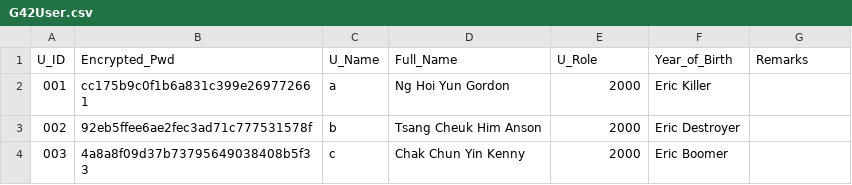
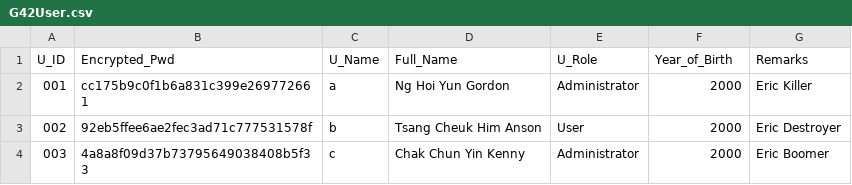
Before and after one commit to ansontsang1112/OOP_Project_2019, a CSV file: G42User.csv, drawn as a sheet.

```diff
--- a/G42User.csv
+++ b/G42User.csv
@@ -1,4 +1,4 @@
 U_ID,Encrypted_Pwd,U_Name,Full_Name,U_Role,Year_of_Birth,Remarks
-001,cc175b9c0f1b6a831c399e269772661,a,Ng Hoi Yun Gordon,2000,Eric Killer
-002,92eb5ffee6ae2fec3ad71c777531578f,b,Tsang Cheuk Him Anson,2000,Eric Destroyer
-003,4a8a8f09d37b73795649038408b5f33,c,Chak Chun Yin Kenny,2000,Eric Boomer
+001,cc175b9c0f1b6a831c399e269772661,a,Ng Hoi Yun Gordon,Administrator,2000,Eric Killer
+002,92eb5ffee6ae2fec3ad71c777531578f,b,Tsang Cheuk Him Anson,User,2000,Eric Destroyer
+003,4a8a8f09d37b73795649038408b5f33,c,Chak Chun Yin Kenny,Administrator,2000,Eric Boomer
```
Also changed, not shown: out/production/OOP_Project_2019/G42User.csv, 12 other files.
